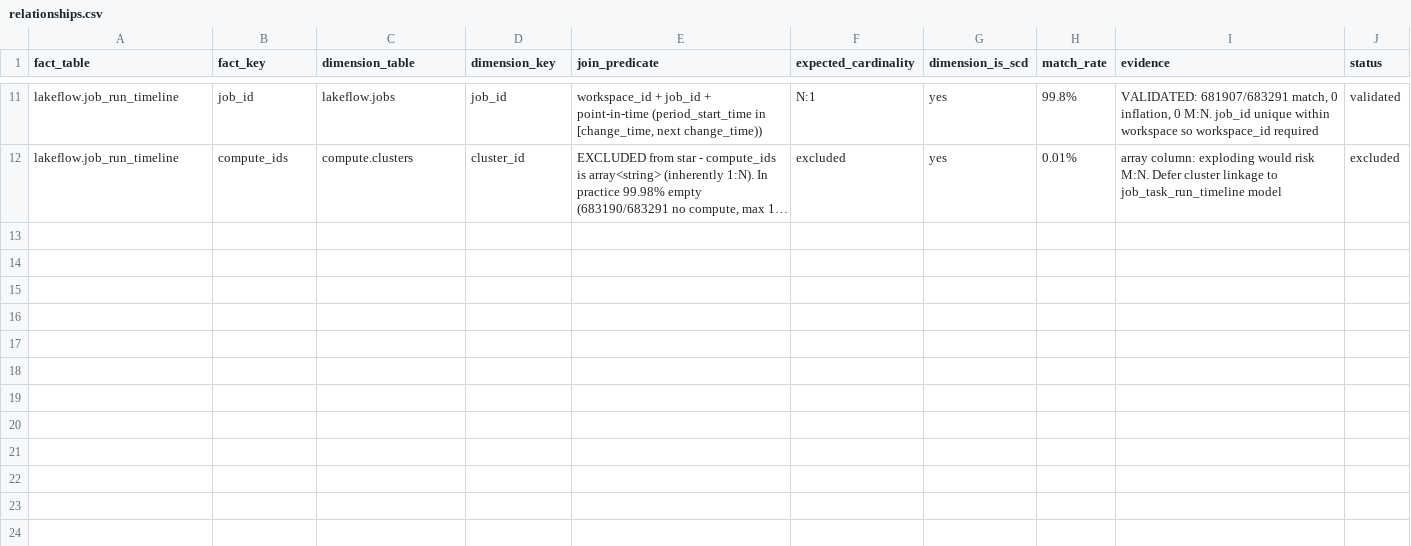
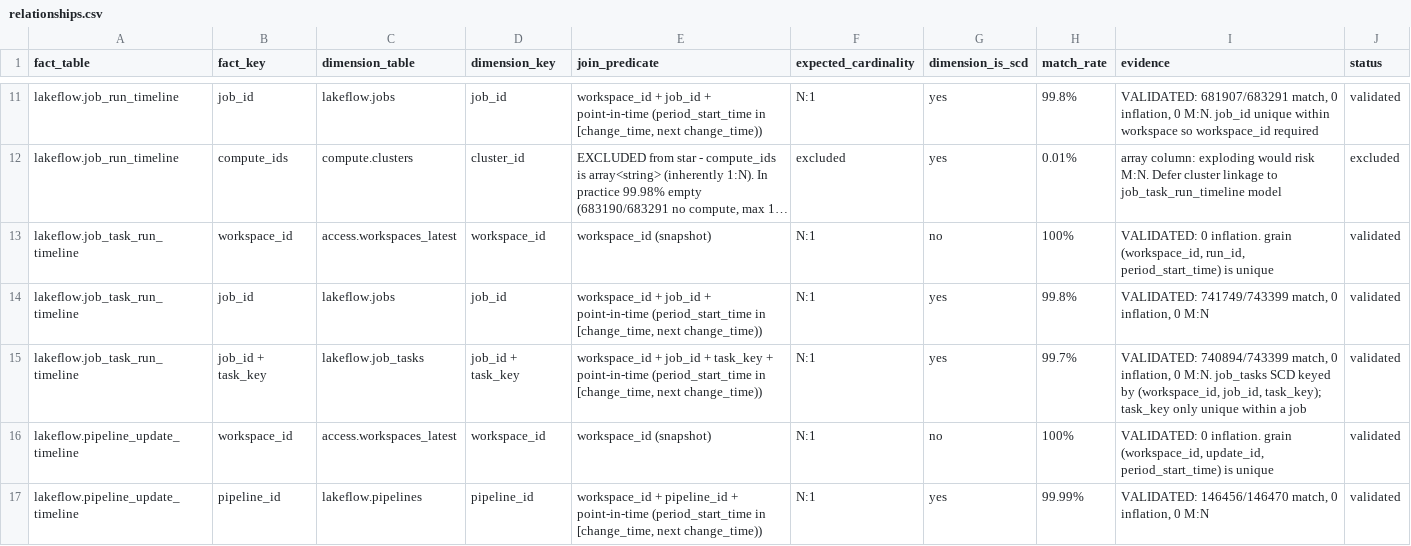
Before and after one commit to HobbsAnalytics/databricks-metric-views-system-tables, a CSV file: relationships/relationships.csv, drawn as a sheet; only a part is shown, gaps mark what is left out; long unchanged cells end in …; the diff names each change by its address in the sheet, - before the commit and + after, or states it on an @@ line.

Commit message:
Add job_task_run_timeline and pipeline_update_timeline models (facts #3-4)
Completes the lakeflow fact family (4 facts). All edges validated 0 inflation:
- job_task_run_timeline -> workspaces(100%), jobs(99.8%), job_tasks(99.7%)
- pipeline_update_timeline -> workspaces(100%), pipelines(99.99%)
New dimension edge: job_tasks SCD keyed by (workspace_id, job_id, task_key).

```diff
--- a/relationships/relationships.csv
+++ b/relationships/relationships.csv
+row 13: lakeflow.job_task_run_timeline | workspace_id | access.workspaces_latest | workspace_id | workspace_id (snapshot) | N:1 | no | 100% | VALIDATED: 0 inflation. grain (workspace_id, run_id, period_start_time) is unique | validated
+row 14: lakeflow.job_task_run_timeline | job_id | lakeflow.jobs | job_id | workspace_id + job_id + point-in-time (period_start_time in [change_time, next change_time)) | N:1 | yes | 99.8% | VALIDATED: 741749/743399 match, 0 inflation, 0 M:N | validated
+row 15: lakeflow.job_task_run_timeline | job_id + task_key | lakeflow.job_tasks | job_id + task_key | workspace_id + job_id + task_key + point-in-time (period_start_time in [change_time, next change_time)) | N:1 | yes | 99.7% | VALIDATED: 740894/743399 match, 0 inflation, 0 M:N. job_tasks SCD keyed by (workspace_id, job_id, task_key); task_key only unique within a job | validated
+row 16: lakeflow.pipeline_update_timeline | workspace_id | access.workspaces_latest | workspace_id | workspace_id (snapshot) | N:1 | no | 100% | VALIDATED: 0 inflation. grain (workspace_id, update_id, period_start_time) is unique | validated
+row 17: lakeflow.pipeline_update_timeline | pipeline_id | lakeflow.pipelines | pipeline_id | workspace_id + pipeline_id + point-in-time (period_start_time in [change_time, next change_time)) | N:1 | yes | 99.99% | VALIDATED: 146456/146470 match, 0 inflation, 0 M:N | validated
```
Also changed, not shown: 2 other files.
